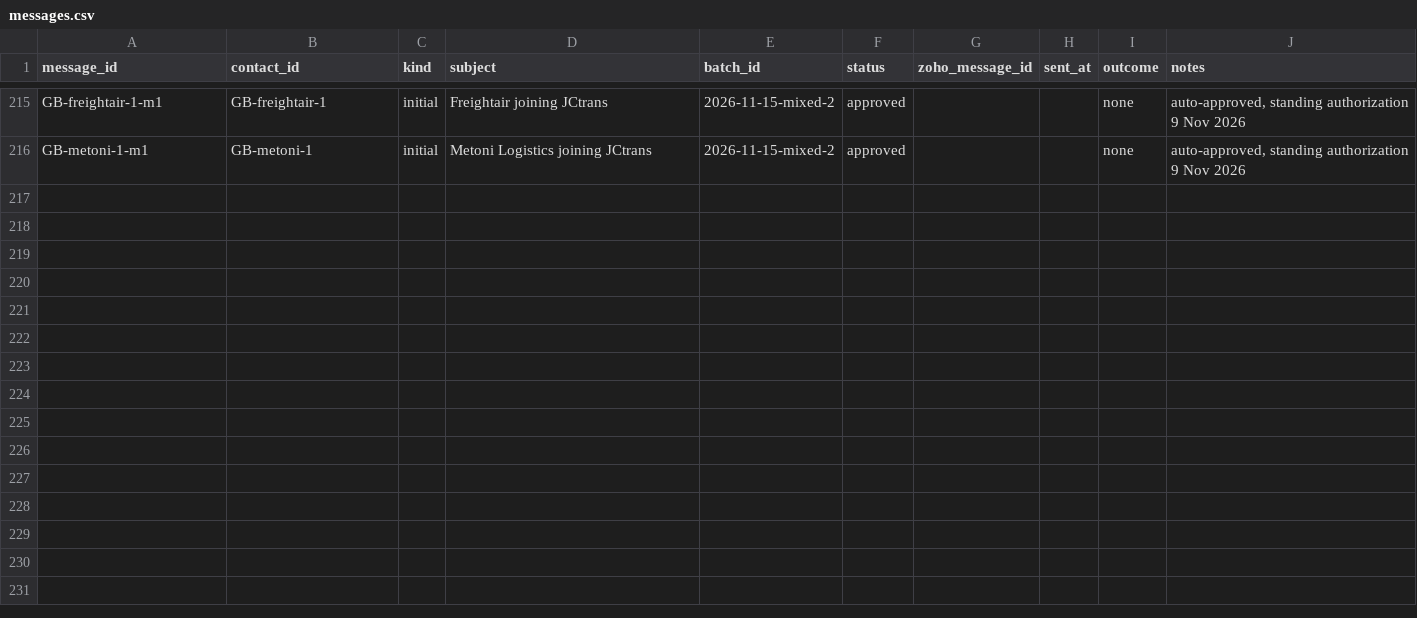
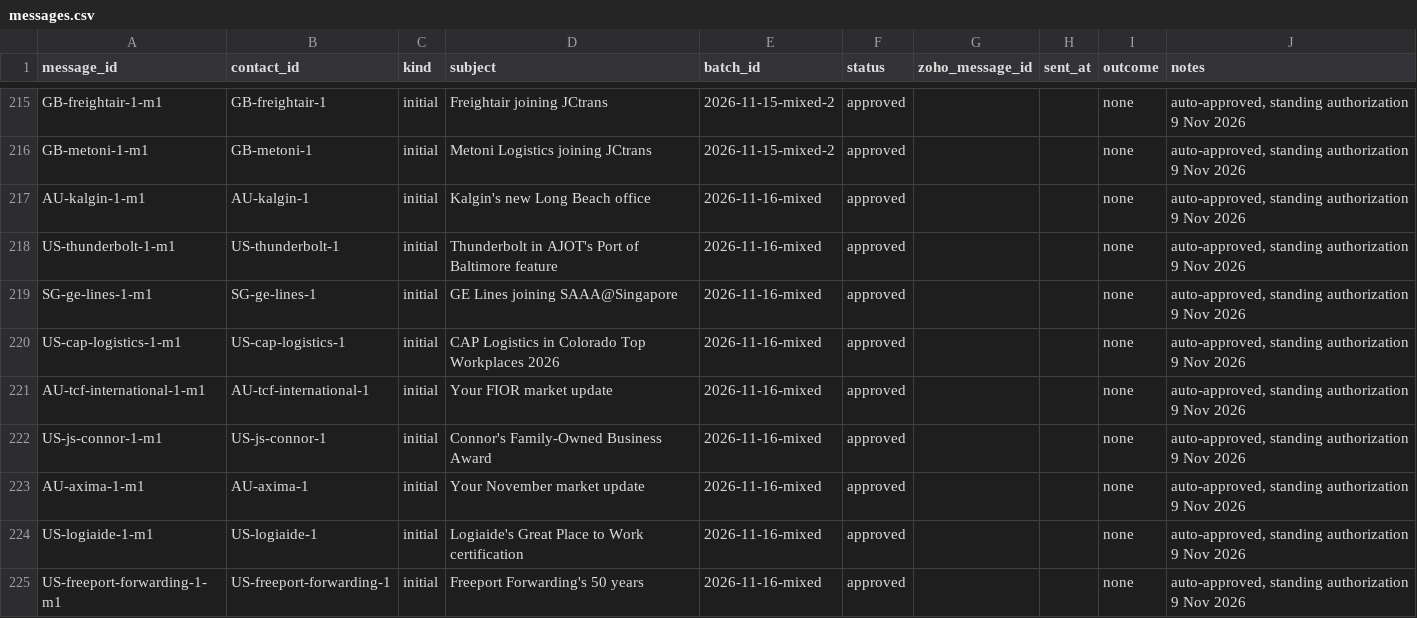
Before and after one commit to ratifplus/tiph-outreach, a CSV file: data/messages.csv, drawn as a sheet; only a part is shown, gaps mark what is left out.

```diff
--- a/data/messages.csv
+++ b/data/messages.csv
@@ -216 +216,10 @@ GB-freightair-1-m1,GB-freightair-1,initial,Freightair joining JCtrans,2026-11-15
 GB-metoni-1-m1,GB-metoni-1,initial,Metoni Logistics joining JCtrans,2026-11-15-mixed-2,approved,,,none,"auto-approved, standing authorization 9 Nov 2026"
+AU-kalgin-1-m1,AU-kalgin-1,initial,Kalgin's new Long Beach office,2026-11-16-mixed,approved,,,none,"auto-approved, standing authorization 9 Nov 2026"
+US-thunderbolt-1-m1,US-thunderbolt-1,initial,Thunderbolt in AJOT's Port of Baltimore feature,2026-11-16-mixed,approved,,,none,"auto-approved, standing authorization 9 Nov 2026"
+SG-ge-lines-1-m1,SG-ge-lines-1,initial,GE Lines joining SAAA@Singapore,2026-11-16-mixed,approved,,,none,"auto-approved, standing authorization 9 Nov 2026"
+US-cap-logistics-1-m1,US-cap-logistics-1,initial,CAP Logistics in Colorado Top Workplaces 2026,2026-11-16-mixed,approved,,,none,"auto-approved, standing authorization 9 Nov 2026"
+AU-tcf-international-1-m1,AU-tcf-international-1,initial,Your FIOR market update,2026-11-16-mixed,approved,,,none,"auto-approved, standing authorization 9 Nov 2026"
+US-js-connor-1-m1,US-js-connor-1,initial,Connor's Family-Owned Business Award,2026-11-16-mixed,approved,,,none,"auto-approved, standing authorization 9 Nov 2026"
+AU-axima-1-m1,AU-axima-1,initial,Your November market update,2026-11-16-mixed,approved,,,none,"auto-approved, standing authorization 9 Nov 2026"
+US-logiaide-1-m1,US-logiaide-1,initial,Logiaide's Great Place to Work certification,2026-11-16-mixed,approved,,,none,"auto-approved, standing authorization 9 Nov 2026"
+US-freeport-forwarding-1-m1,US-freeport-forwarding-1,initial,Freeport Forwarding's 50 years,2026-11-16-mixed,approved,,,none,"auto-approved, standing authorization 9 Nov 2026"
```
Also changed, not shown: data/contacts.csv, 5 other files.
